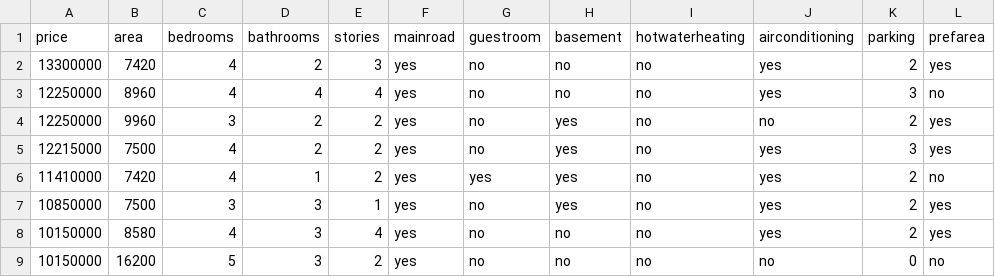
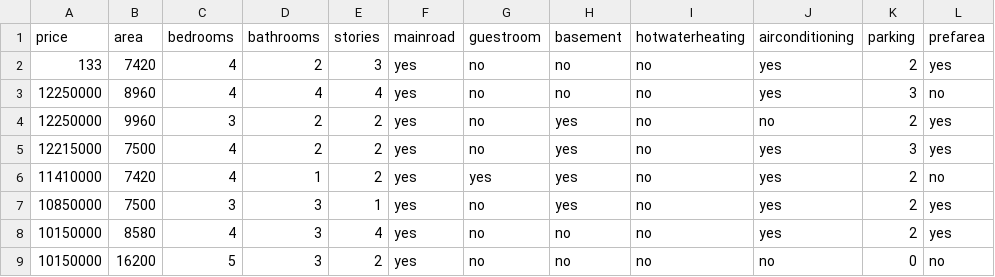
Before and after one commit to RaphaelKolesnikov/for-exp, a CSV file: Housing.csv, drawn as a sheet; only a part is shown; the diff names each change by its address in the sheet, - before the commit and + after, or states it on an @@ line.

Commit message:
Обновил данные в Housing.csv

```diff
--- a/Housing.csv
+++ b/Housing.csv
-A2 (price): 13300000
+A2 (price): 133
```
